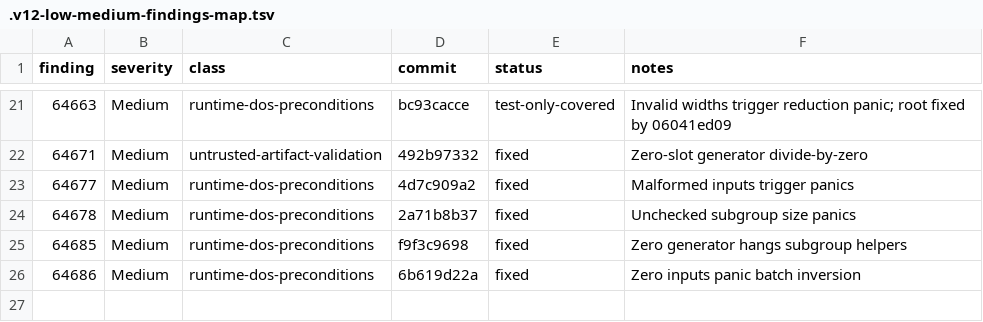
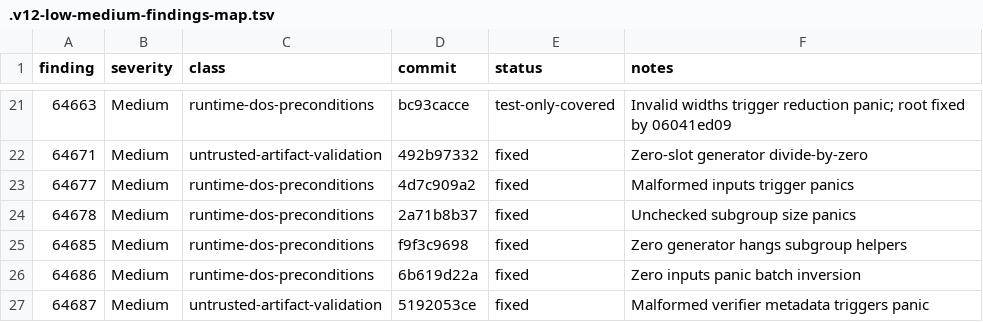
Before and after one commit to Quantus-Network/qp-plonky2, a TSV file: .v12-low-medium-findings-map.tsv, drawn as a sheet; only a part is shown, gaps mark what is left out.

Commit message:
docs(v12): update low-medium findings map

```diff
--- a/.v12-low-medium-findings-map.tsv
+++ b/.v12-low-medium-findings-map.tsv
@@ -26 +26,2 @@ finding	severity	class	commit	status	notes
 64686	Medium	runtime-dos-preconditions	6b619d22a	fixed	Zero inputs panic batch inversion
+64687	Medium	untrusted-artifact-validation	5192053ce	fixed	Malformed verifier metadata triggers panic
```
